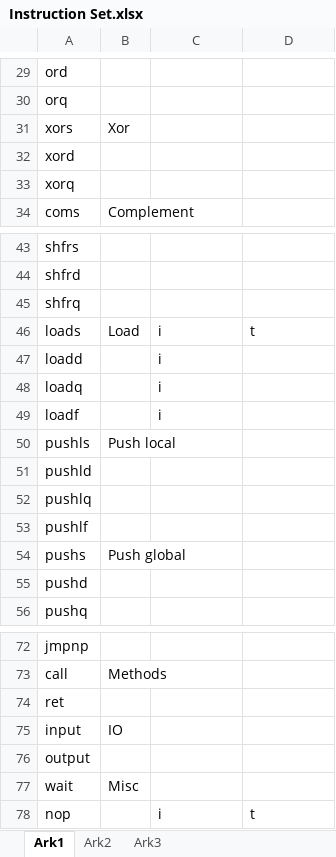
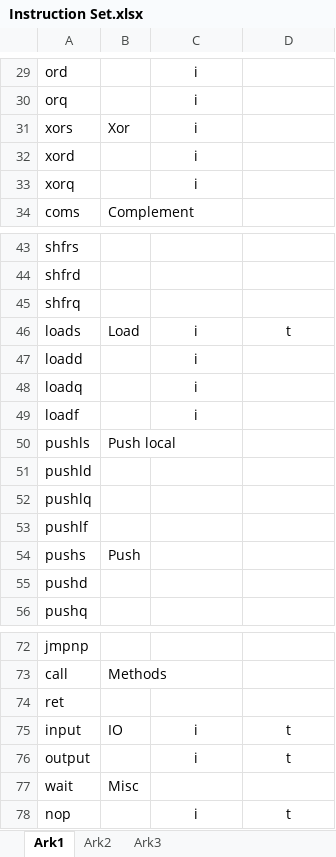
Before and after one commit to BackupGGCode/virtualexecuter, an Excel workbook: Documents/Instruction Set.xlsx, sheet Ark1, drawn as a sheet; only a part is shown, gaps mark what is left out; values as stored, in another font and other column widths than the file's, no borders; the diff covers the shown part only; the diff names each change by its address in the sheet, - before the commit and + after, or states it on an @@ line.

```diff
--- a/Documents/Instruction Set.xlsx (sheet Ark1)
+++ b/Documents/Instruction Set.xlsx (sheet Ark1)
-C29:C33: (empty)
+C29:C33: i
-C46:D46 alignment: left
+C46:D46 alignment: center
-C47:C49 alignment: left
+C47:C49 alignment: center
-B54: Push global
+B54: Push
-C75:C76: (empty)
+C75:C76: i
-D75:D76: (empty)
+D75:D76: t
-C78:D78 alignment: left
+C78:D78 alignment: center
```
Also changed, not shown: 25 edited cells and cell formats elsewhere in this sheet, 7 other files.
